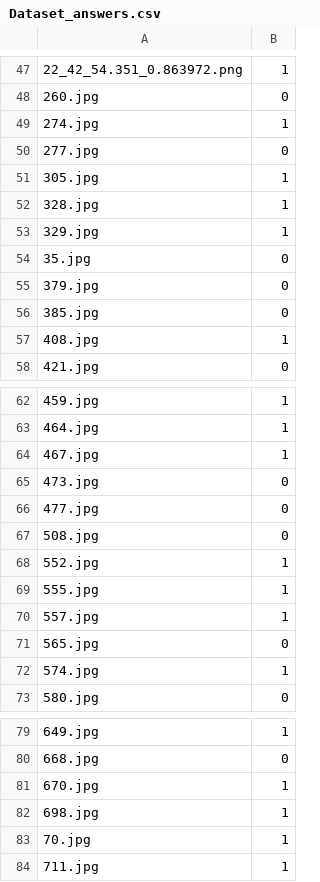
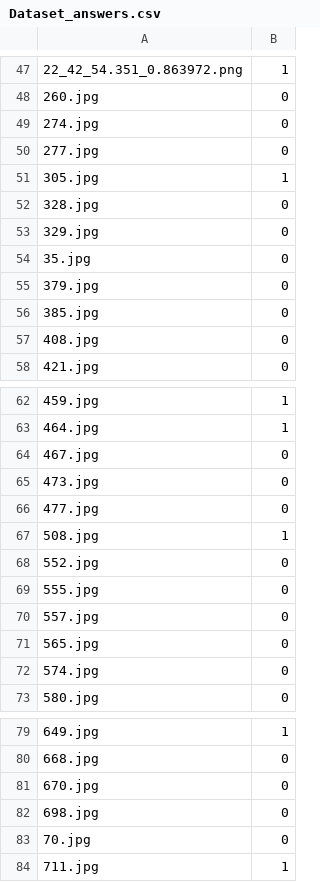
Before and after one commit to gitrbond/Caries-WebApp-Analyzer, a CSV file: Dataset_answers.csv, drawn as a sheet; only a part is shown, gaps mark what is left out; the diff covers the shown part only.

```diff
--- a/Dataset_answers.csv
+++ b/Dataset_answers.csv
@@ -48,7 +48,7 @@
 260.jpg;0
-274.jpg;1
+274.jpg;0
 277.jpg;0
 305.jpg;1
-328.jpg;1
-329.jpg;1
+328.jpg;0
+329.jpg;0
 35.jpg;0
@@ -56,3 +56,3 @@
 385.jpg;0
-408.jpg;1
+408.jpg;0
 421.jpg;0
@@ -63,11 +63,11 @@
 464.jpg;1
-467.jpg;1
+467.jpg;0
 473.jpg;0
 477.jpg;0
-508.jpg;0
-552.jpg;1
-555.jpg;1
-557.jpg;1
+508.jpg;1
+552.jpg;0
+555.jpg;0
+557.jpg;0
 565.jpg;0
-574.jpg;1
+574.jpg;0
 580.jpg;0
@@ -80,5 +80,5 @@
 668.jpg;0
-670.jpg;1
-698.jpg;1
-70.jpg;1
+670.jpg;0
+698.jpg;0
+70.jpg;0
 711.jpg;1
```
Also changed, not shown: 13 edited cells elsewhere in this file.
